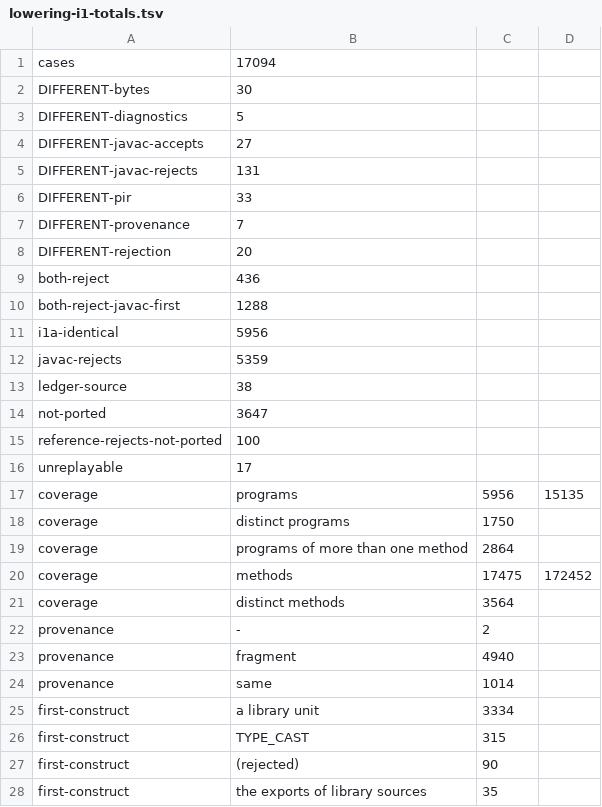
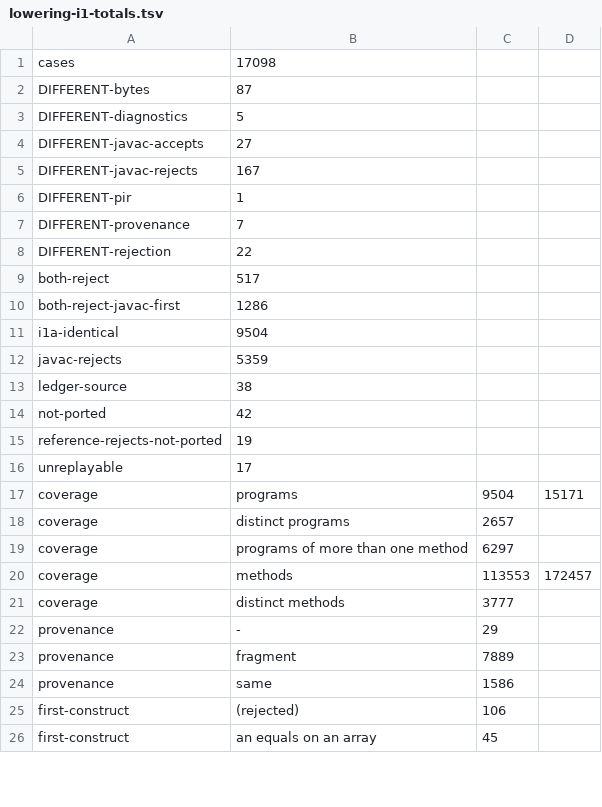
Before and after one commit to bloxbean/julc, a TSV file: adr/evidence/068/lowering-i1-totals.tsv, drawn as a sheet; only a part is shown; the diff covers the shown part only.

```diff
--- a/adr/evidence/068/lowering-i1-totals.tsv
+++ b/adr/evidence/068/lowering-i1-totals.tsv
@@ -1,28 +1,26 @@
-cases	17094
-DIFFERENT-bytes	30
+cases	17098
+DIFFERENT-bytes	87
 DIFFERENT-diagnostics	5
 DIFFERENT-javac-accepts	27
-DIFFERENT-javac-rejects	131
-DIFFERENT-pir	33
+DIFFERENT-javac-rejects	167
+DIFFERENT-pir	1
 DIFFERENT-provenance	7
-DIFFERENT-rejection	20
-both-reject	436
-both-reject-javac-first	1288
-i1a-identical	5956
+DIFFERENT-rejection	22
+both-reject	517
+both-reject-javac-first	1286
+i1a-identical	9504
 javac-rejects	5359
 ledger-source	38
-not-ported	3647
-reference-rejects-not-ported	100
+not-ported	42
+reference-rejects-not-ported	19
 unreplayable	17
-coverage	programs	5956	15135
-coverage	distinct programs	1750
-coverage	programs of more than one method	2864
-coverage	methods	17475	172452
-coverage	distinct methods	3564
-provenance	-	2
-provenance	fragment	4940
-provenance	same	1014
-first-construct	a library unit	3334
-first-construct	TYPE_CAST	315
-first-construct	(rejected)	90
-first-construct	the exports of library sources	35
+coverage	programs	9504	15171
+coverage	distinct programs	2657
+coverage	programs of more than one method	6297
+coverage	methods	113553	172457
+coverage	distinct methods	3777
+provenance	-	29
+provenance	fragment	7889
+provenance	same	1586
+first-construct	(rejected)	106
+first-construct	an equals on an array	45
```
Also changed, not shown: 3 added rows, 14 removed rows and 29 edited cells elsewhere in this file, adr/evidence/068/ledger-b4-budget.tsv, adr/evidence/068/ledger-b4-semantic.tsv, 11 other files.
